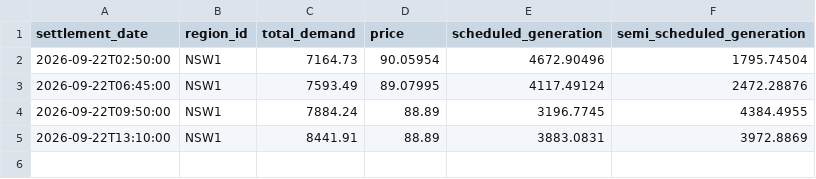
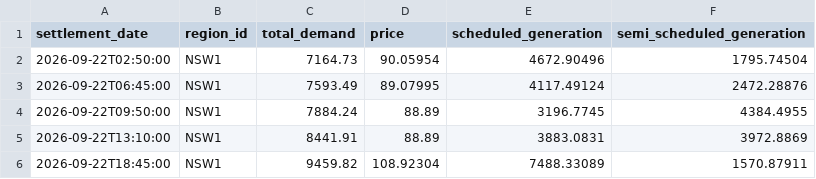
Before and after one commit to arno0b/forecast-platform, a CSV file: data/nsw1/2026-09-22.csv, drawn as a sheet; the diff names each change by its address in the sheet, - before the commit and + after, or states it on an @@ line.

```diff
--- a/data/nsw1/2026-09-22.csv
+++ b/data/nsw1/2026-09-22.csv
+row 6: 2026-09-22T18:45:00 | NSW1 | 9459.82 | 108.92304 | 7488.33089 | 1570.87911
```
Also changed, not shown: data/qld1/2026-09-22.csv, data/sa1/2026-09-22.csv, 2 other files.
